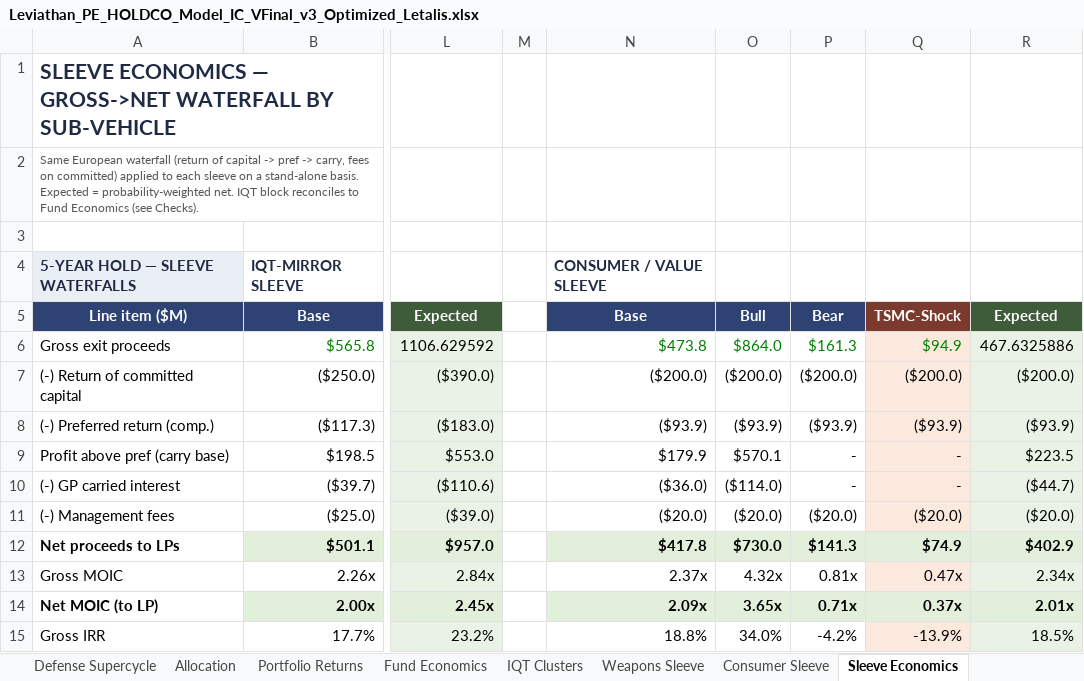
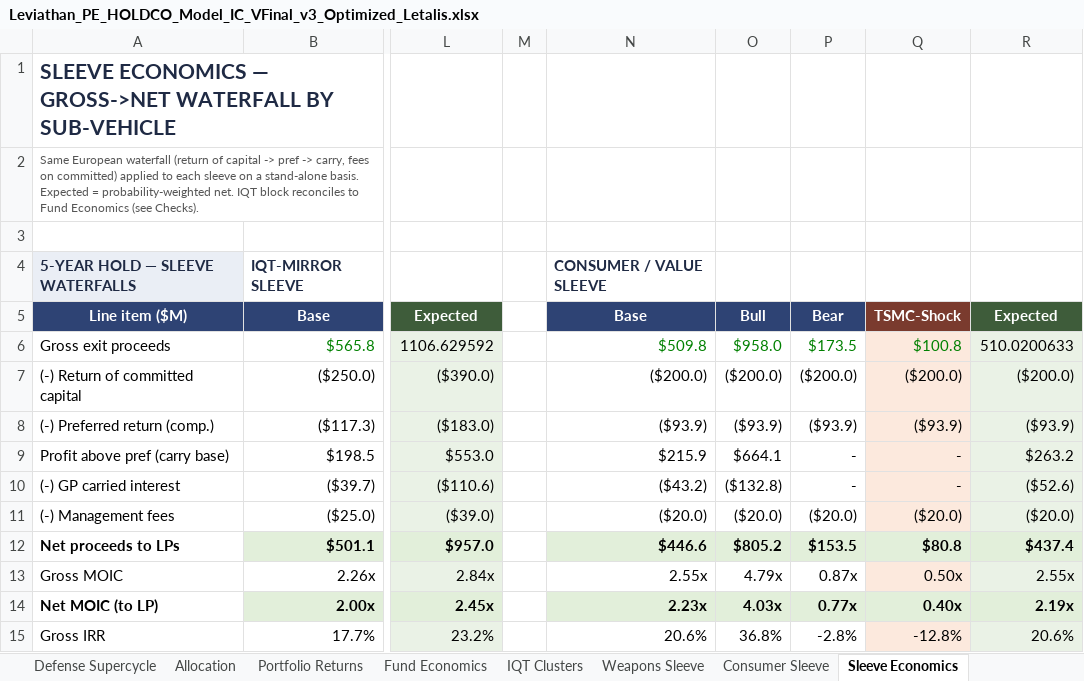
Before and after one commit to GoldmanRacks/Default, an Excel workbook: models/Leviathan_PE_HOLDCO_Model_IC_VFinal_v3_Optimized_Letalis.xlsx, sheet Sleeve Economics, drawn as a sheet; only a part is shown, gaps mark what is left out; values as stored, in another font and other column widths than the file's, no borders; the diff covers the shown part only; the diff names each change by its address in the sheet, - before the commit and + after, or states it on an @@ line.

```diff
--- a/models/Leviathan_PE_HOLDCO_Model_IC_VFinal_v3_Optimized_Letalis.xlsx (sheet Sleeve Economics)
+++ b/models/Leviathan_PE_HOLDCO_Model_IC_VFinal_v3_Optimized_Letalis.xlsx (sheet Sleeve Economics)
-N6: $473.8
+N6: $509.8
-O6: $864.0
+O6: $958.0
-P6: $161.3
+P6: $173.5
-Q6: $94.9
+Q6: $100.8
-R6: 467.6325886
+R6: 510.0200633
-N9: $179.9
+N9: $215.9
-O9: $570.1
+O9: $664.1
-R9: $223.5
+R9: $263.2
-N10: ($36.0)
+N10: ($43.2)
-O10: ($114.0)
+O10: ($132.8)
-R10: ($44.7)
+R10: ($52.6)
-N12: $417.8
+N12: $446.6
-O12: $730.0
+O12: $805.2
-P12: $141.3
+P12: $153.5
-Q12: $74.9
+Q12: $80.8
-R12: $402.9
+R12: $437.4
-N13: 2.37x
+N13: 2.55x
-O13: 4.32x
+O13: 4.79x
-P13: 0.81x
+P13: 0.87x
-Q13: 0.47x
+Q13: 0.50x
-R13: 2.34x
+R13: 2.55x
-N14: 2.09x
+N14: 2.23x
-O14: 3.65x
+O14: 4.03x
-P14: 0.71x
+P14: 0.77x
-Q14: 0.37x
+Q14: 0.40x
-R14: 2.01x
+R14: 2.19x
-N15: 18.8%
+N15: 20.6%
-O15: 34.0%
+O15: 36.8%
-P15: -4.2%
+P15: -2.8%
-Q15: -13.9%
+Q15: -12.8%
-R15: 18.5%
+R15: 20.6%
```
Also changed, not shown: 7 added rows, 7 removed rows and 114 edited cells elsewhere in this sheet, sheet Consumer Sleeve, sheet Holdco Summary, sheet Fact Sheet Data, sheet IC Summary, sheet PME, DPI & Sensitivity, sheet Change Log, 1 more sheet, formulas that keep their value, 5 other files.
